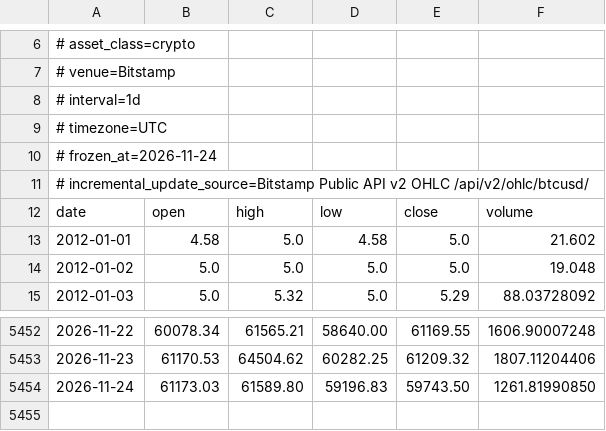
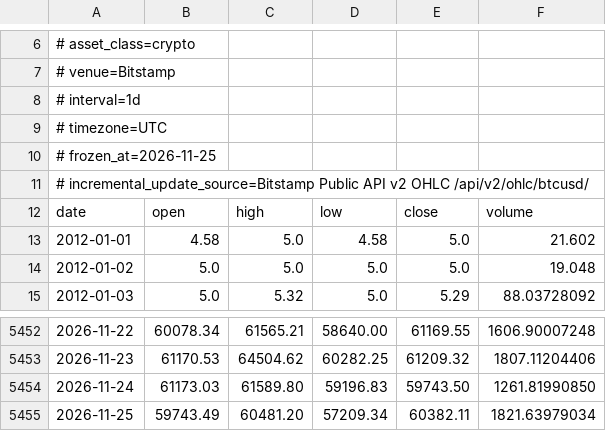
Before and after one commit to yotammadem/sandbox, a CSV file: experiments/btc-regime-validation/sources/btc-usd-bitstamp.csv, drawn as a sheet; only a part is shown, gaps mark what is left out.

```diff
--- a/experiments/btc-regime-validation/sources/btc-usd-bitstamp.csv
+++ b/experiments/btc-regime-validation/sources/btc-usd-bitstamp.csv
@@ -9,3 +9,3 @@
 # timezone=UTC
-# frozen_at=2026-11-24
+# frozen_at=2026-11-25
 # incremental_update_source=Bitstamp Public API v2 OHLC /api/v2/ohlc/btcusd/
@@ -5454 +5454,2 @@ date,open,high,low,close,volume
 2026-11-24,61173.03,61589.80,59196.83,59743.50,1261.81990850
+2026-11-25,59743.49,60481.20,57209.34,60382.11,1821.63979034
```
